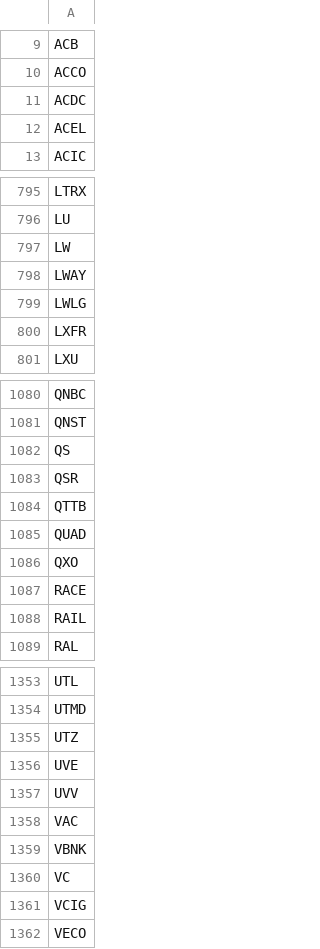
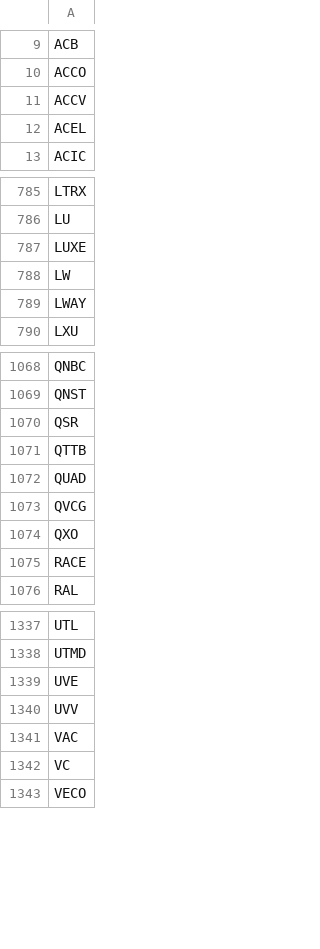
Before and after one commit to MingJunKo/rs-engine, a CSV file: config/broad.csv, drawn as a sheet; only a part is shown, gaps mark what is left out; the diff covers the shown part only.

```diff
--- a/config/broad.csv
+++ b/config/broad.csv
@@ -10,3 +10,3 @@ ACB
 ACCO
-ACDC
+ACCV
 ACEL
@@ -796,6 +786,5 @@ LTRX
 LU
+LUXE
 LW
 LWAY
-LWLG
-LXFR
 LXU
@@ -1081,3 +1069,2 @@ QNBC
 QNST
-QS
 QSR
@@ -1085,5 +1072,5 @@ QTTB
 QUAD
+QVCG
 QXO
 RACE
-RAIL
 RAL
@@ -1354,3 +1338,2 @@ UTL
 UTMD
-UTZ
 UVE
@@ -1358,5 +1341,3 @@ UVV
 VAC
-VBNK
 VC
-VCIG
 VECO
```
Also changed, not shown: 26 added rows, 38 removed rows and 2 edited cells elsewhere in this file, data/history/scan_hits.csv, data/history/setup_log.csv, 24 other files.
